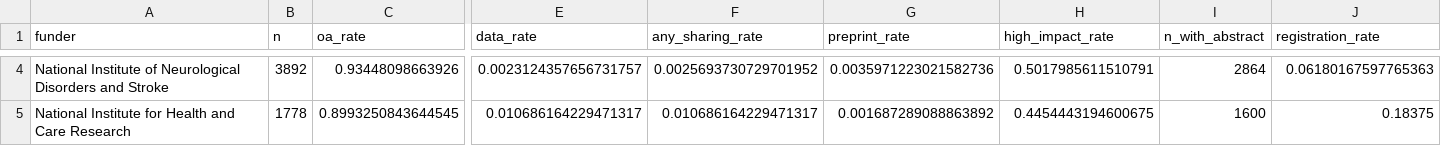
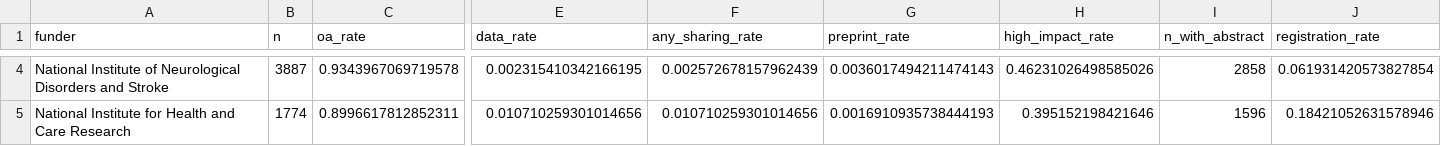
Before and after one commit to Friseeb/stroke_open_science, a CSV file: talk/outputs/tables/stroke_top_funders.csv, drawn as a sheet; only a part is shown, gaps mark what is left out; the diff covers the shown part only; the diff names each change by its address in the sheet, - before the commit and + after, or states it on an @@ line.

```diff
--- a/talk/outputs/tables/stroke_top_funders.csv
+++ b/talk/outputs/tables/stroke_top_funders.csv
-B4 (n): 3892
+B4 (n): 3887
-C4 (oa_rate): 0.93448098663926
+C4 (oa_rate): 0.9343967069719578
-E4 (data_rate): 0.0023124357656731757
+E4 (data_rate): 0.002315410342166195
-F4 (any_sharing_rate): 0.0025693730729701952
+F4 (any_sharing_rate): 0.002572678157962439
-G4 (preprint_rate): 0.0035971223021582736
+G4 (preprint_rate): 0.0036017494211474143
-H4 (high_impact_rate): 0.5017985611510791
+H4 (high_impact_rate): 0.46231026498585026
-I4 (n_with_abstract): 2864
+I4 (n_with_abstract): 2858
-J4 (registration_rate): 0.06180167597765363
+J4 (registration_rate): 0.061931420573827854
-B5 (n): 1778
+B5 (n): 1774
-C5 (oa_rate): 0.8993250843644545
+C5 (oa_rate): 0.8996617812852311
-E5 (data_rate): 0.010686164229471317
+E5 (data_rate): 0.010710259301014656
-F5 (any_sharing_rate): 0.010686164229471317
+F5 (any_sharing_rate): 0.010710259301014656
-G5 (preprint_rate): 0.001687289088863892
+G5 (preprint_rate): 0.0016910935738444193
-H5 (high_impact_rate): 0.4454443194600675
+H5 (high_impact_rate): 0.395152198421646
-I5 (n_with_abstract): 1600
+I5 (n_with_abstract): 1596
-J5 (registration_rate): 0.18375
+J5 (registration_rate): 0.18421052631578946
```
Also changed, not shown: 107 edited cells elsewhere in this file, talk/outputs/das_audit/tables/das_by_journal_top20.csv, talk/outputs/das_audit/tables/das_primary_by_year.csv, 46 other files.
